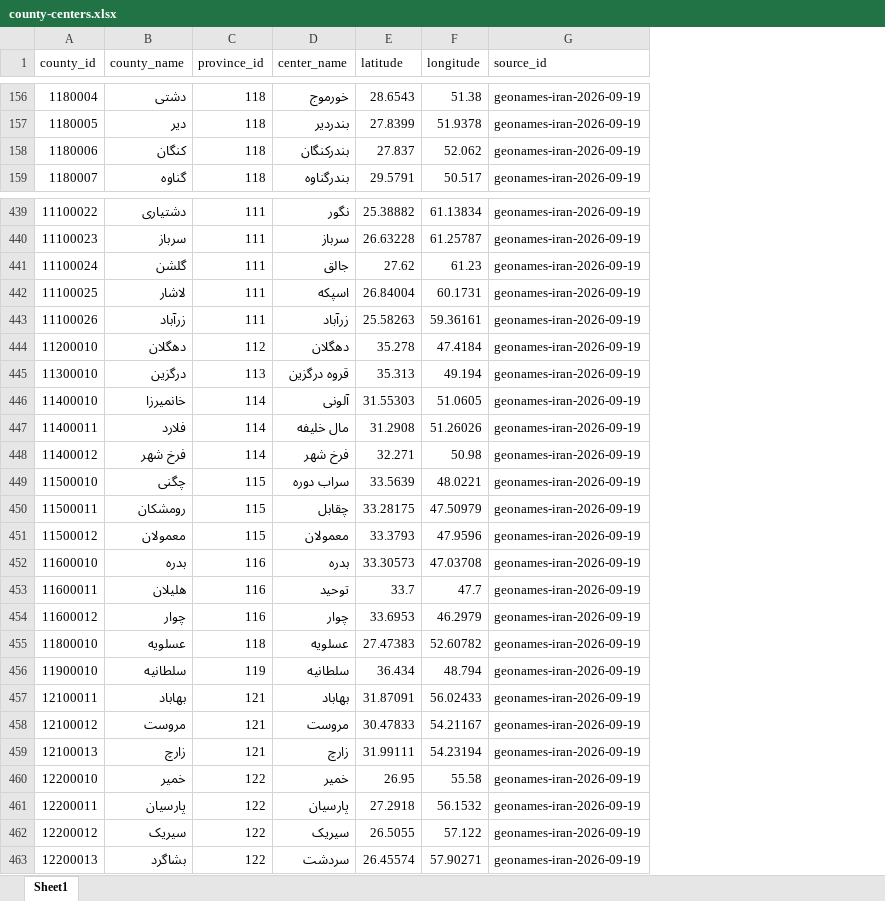
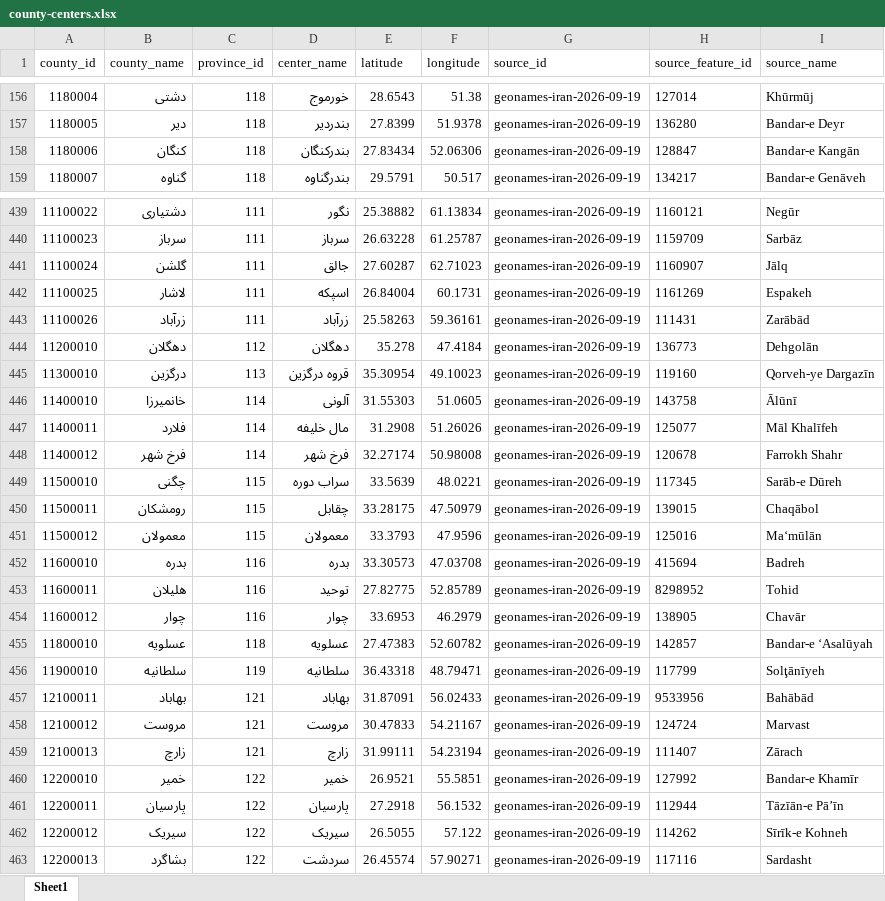
Before and after one commit to sajaddp/list-of-cities-in-Iran, an Excel workbook: dist/xlsx/county-centers.xlsx, sheet Sheet1, drawn as a sheet; only a part is shown, gaps mark what is left out; values as stored, in another font and other column widths than the file's, no borders; the diff covers the shown part only; the diff names each change by its address in the sheet, - before the commit and + after, or states it on an @@ line.

```diff
--- a/dist/xlsx/county-centers.xlsx (sheet Sheet1)
+++ b/dist/xlsx/county-centers.xlsx (sheet Sheet1)
+column H (source_feature_id), rows 156-159: 127014 | 136280 | 128847 | 134217; rows 439-463: 1160121 | 1159709 | 1160907 | 1161269 | 111431 | 136773 | 119160 | 143758 | 125077 | 120678 | 117345 | 139015 | 125016 | 415694 | 8298952 | 138905 | 142857 | 117799 | 9533956 | 124724 | 111407 | 127992 | 112944 | 114262 | 117116
+column I (source_name), rows 156-159: Khūrmūj | Bandar-e Deyr | Bandar-e Kangān | Bandar-e Genāveh; rows 439-463: Negūr | Sarbāz | Jālq | Espakeh | Zarābād | Dehgolān | Qorveh-ye Dargazīn | Ālūnī | Māl Khalīfeh | Farrokh Shahr | Sarāb-e Dūreh | Chaqābol | Ma‘mūlān | Badreh | Tohid | Chavār | Bandar-e ‘Asalūyah | Solţānīyeh | Bahābād | Marvast | Zārach | Bandar-e Khamīr | Tāzīān-e Pā’īn | Sīrīk-e Kohneh | Sardasht
-E158 (latitude): 27.837
+E158 (latitude): 27.83434
-F158 (longitude): 52.062
+F158 (longitude): 52.06306
-E441 (latitude): 27.62
+E441 (latitude): 27.60287
-F441 (longitude): 61.23
+F441 (longitude): 62.71023
-E445 (latitude): 35.313
+E445 (latitude): 35.30954
-F445 (longitude): 49.194
+F445 (longitude): 49.10023
-E448 (latitude): 32.271
+E448 (latitude): 32.27174
-F448 (longitude): 50.98
+F448 (longitude): 50.98008
-E453 (latitude): 33.7
+E453 (latitude): 27.82775
-F453 (longitude): 47.7
+F453 (longitude): 52.85789
-E456 (latitude): 36.434
+E456 (latitude): 36.43318
-F456 (longitude): 48.794
+F456 (longitude): 48.79471
-E460 (latitude): 26.95
+E460 (latitude): 26.9521
-F460 (longitude): 55.58
+F460 (longitude): 55.5851
```
Also changed, not shown: 34 edited cells elsewhere in this sheet, dist/xlsx/province-capitals.xlsx, 20 other files.
